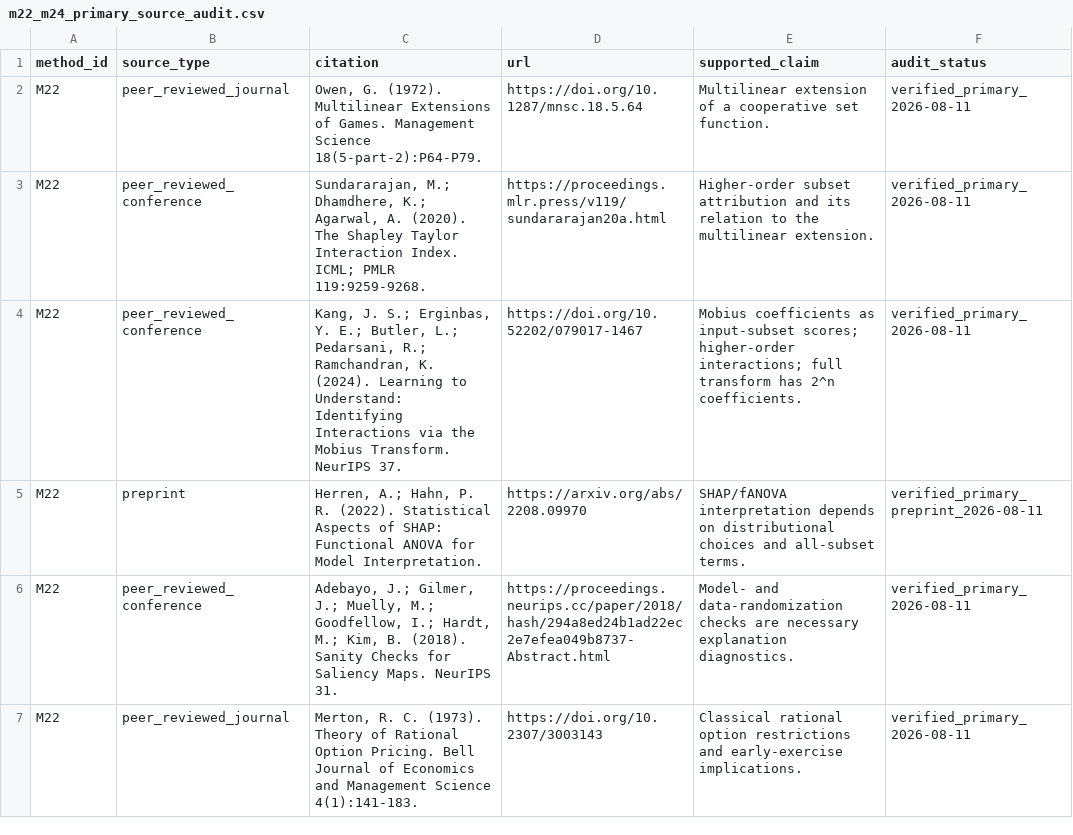
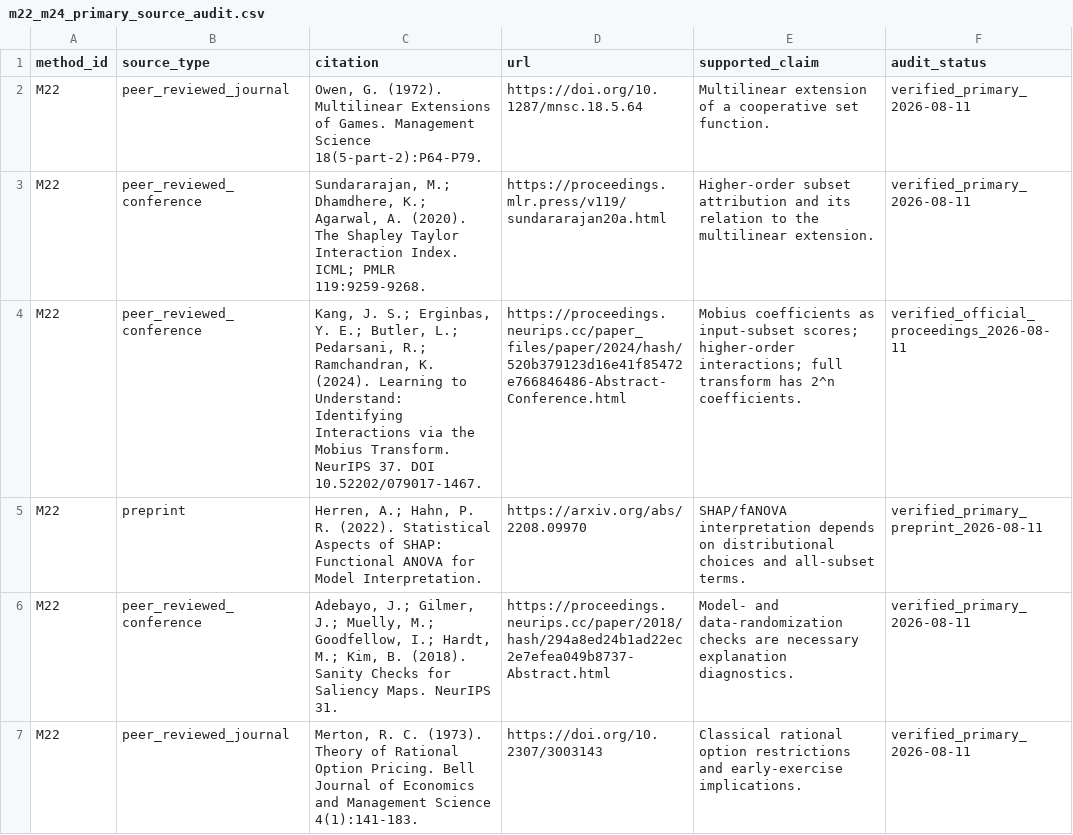
Before and after one commit to zihan-liang/american-option-risk-surfaces, a CSV file: docs/research/m22_m24_primary_source_audit.csv, drawn as a sheet; only a part is shown; the diff covers the shown part only.

Commit message:
docs: align M23 audit with approved method matrix

```diff
--- a/docs/research/m22_m24_primary_source_audit.csv
+++ b/docs/research/m22_m24_primary_source_audit.csv
@@ -3,3 +3,3 @@ M22,peer_reviewed_journal,"Owen, G. (1972). Multilinear Extensions of Games. Man
 M22,peer_reviewed_conference,"Sundararajan, M.; Dhamdhere, K.; Agarwal, A. (2020). The Shapley Taylor Interaction Index. ICML; PMLR 119:9259-9268.",https://proceedings.mlr.press/v119/sundararajan20a.html,"Higher-order subset attribution and its relation to the multilinear extension.",verified_primary_2026-08-11
-M22,peer_reviewed_conference,"Kang, J. S.; Erginbas, Y. E.; Butler, L.; Pedarsani, R.; Ramchandran, K. (2024). Learning to Understand: Identifying Interactions via the Mobius Transform. NeurIPS 37.",https://doi.org/10.52202/079017-1467,"Mobius coefficients as input-subset scores; higher-order interactions; full transform has 2^n coefficients.",verified_primary_2026-08-11
+M22,peer_reviewed_conference,"Kang, J. S.; Erginbas, Y. E.; Butler, L.; Pedarsani, R.; Ramchandran, K. (2024). Learning to Understand: Identifying Interactions via the Mobius Transform. NeurIPS 37. DOI 10.52202/079017-1467.",https://proceedings.neurips.cc/paper_files/paper/2024/hash/520b379123d16e41f85472e766846486-Abstract-Conference.html,"Mobius coefficients as input-subset scores; higher-order interactions; full transform has 2^n coefficients.",verified_official_proceedings_2026-08-11
 M22,preprint,"Herren, A.; Hahn, P. R. (2022). Statistical Aspects of SHAP: Functional ANOVA for Model Interpretation.",https://arxiv.org/abs/2208.09970,"SHAP/fANOVA interpretation depends on distributional choices and all-subset terms.",verified_primary_preprint_2026-08-11
```
Also changed, not shown: 3 edited cells elsewhere in this file, 3 other files.
